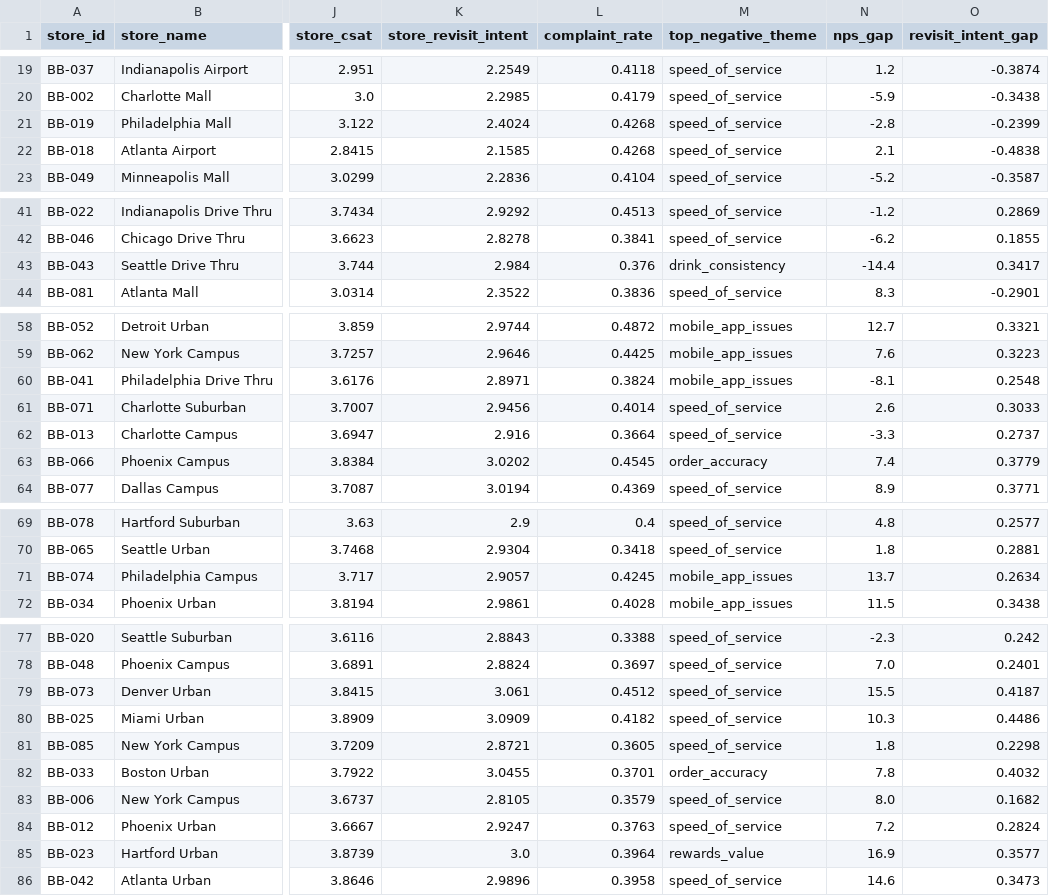
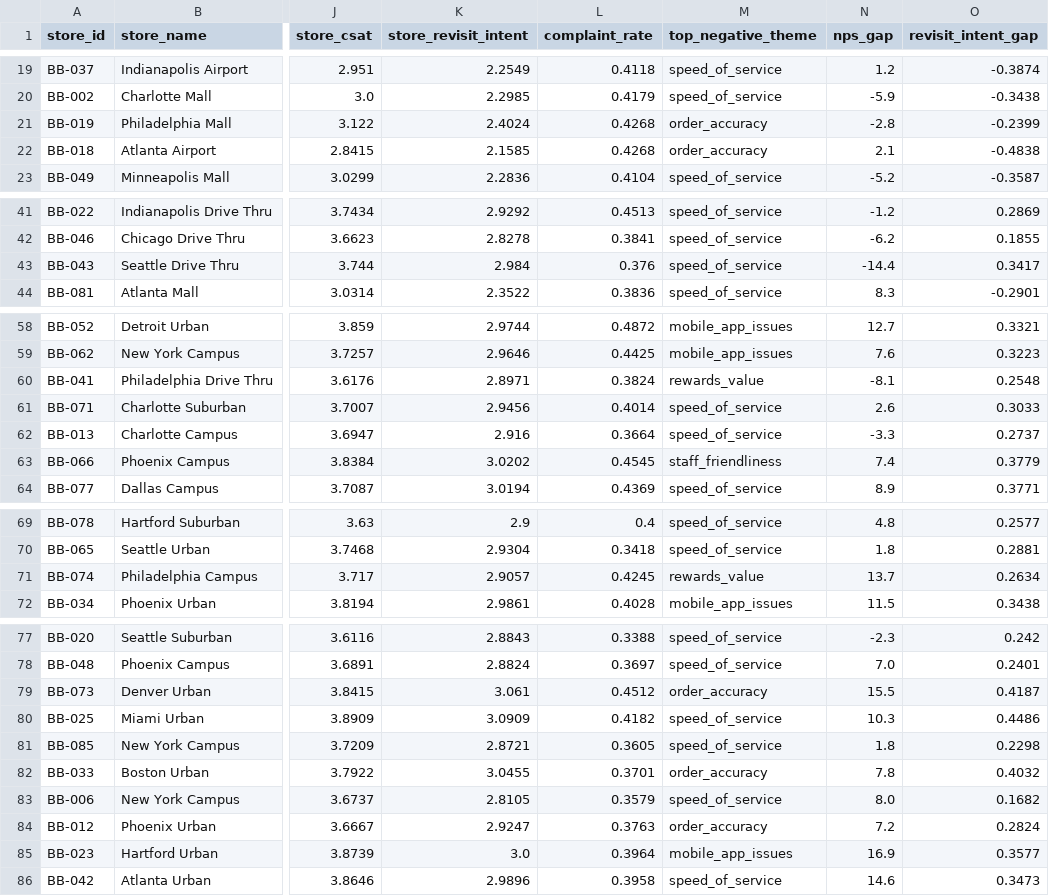
Before and after one commit to maritza-beltran/consumer-insights-platform, a CSV file: outputs/tables/store_opportunity_analysis_duckdb.csv, drawn as a sheet; only a part is shown, gaps mark what is left out; the diff names each change by its address in the sheet, - before the commit and + after, or states it on an @@ line.

```diff
--- a/outputs/tables/store_opportunity_analysis_duckdb.csv
+++ b/outputs/tables/store_opportunity_analysis_duckdb.csv
-M21:M22 (top_negative_theme): speed_of_service
+M21:M22 (top_negative_theme): order_accuracy
-M43 (top_negative_theme): drink_consistency
+M43 (top_negative_theme): speed_of_service
-M60 (top_negative_theme): mobile_app_issues
+M60 (top_negative_theme): rewards_value
-M63 (top_negative_theme): order_accuracy
+M63 (top_negative_theme): staff_friendliness
-M71 (top_negative_theme): mobile_app_issues
+M71 (top_negative_theme): rewards_value
-M79 (top_negative_theme): speed_of_service
+M79 (top_negative_theme): order_accuracy
-M84 (top_negative_theme): speed_of_service
+M84 (top_negative_theme): order_accuracy
-M85 (top_negative_theme): rewards_value
+M85 (top_negative_theme): mobile_app_issues
```
Also changed, not shown: 6 other files.
